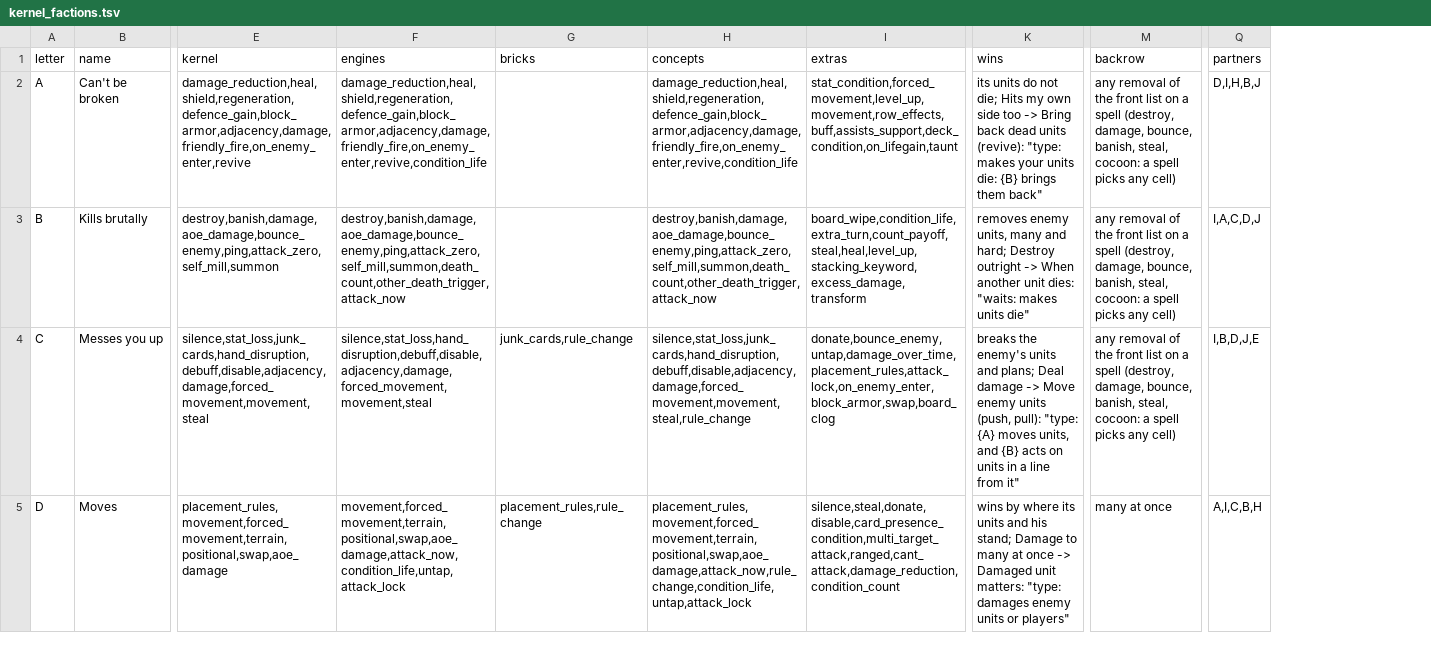
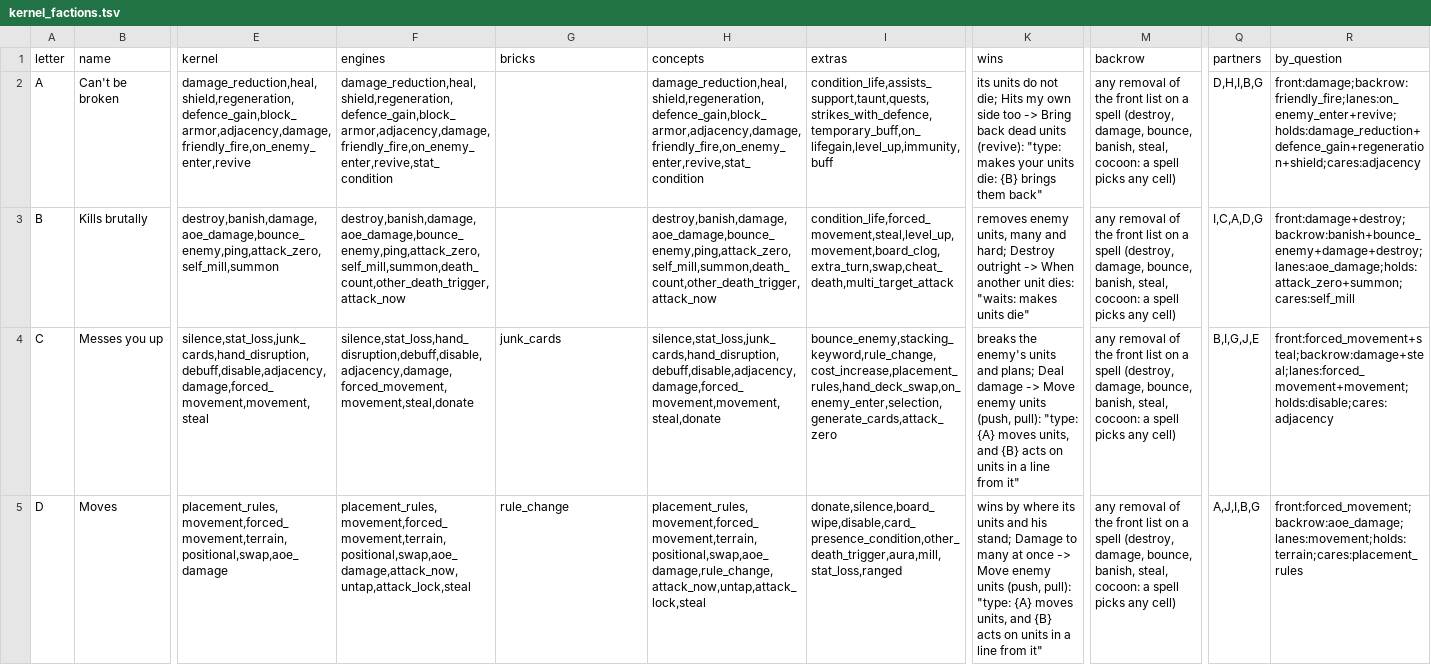
Before and after one commit to npgeorgiou/three-bases, a TSV file: factions/roster/work/kernel_factions.tsv, drawn as a sheet; only a part is shown, gaps mark what is left out; the diff covers the shown part only; the diff names each change by its address in the sheet, - before the commit and + after, or states it on an @@ line.

```diff
--- a/factions/roster/work/kernel_factions.tsv
+++ b/factions/roster/work/kernel_factions.tsv
+column R (by_question), rows 2-5: front:damage;backrow:friendly_fire;lanes:on_enemy_enter+revive;holds:damage_reduction+defence_gain+regeneration+shield;cares:adjacency | front:damage+destroy;backrow:banish+bounce_enemy+damage+destroy;lanes:aoe_damage;holds:attack_zero+summon;cares:self_mill | front:forced_movement+steal;backrow:damage+steal;lanes:forced_movement+movement;holds:disable;cares:adjacency | front:forced_movement;backrow:aoe_damage;lanes:movement;holds:terrain;cares:placement_rules
-F2 (engines): damage_reduction,heal,shield,regeneration,defence_gain,block_armor,adjacency,damage,friendly_fire,on_enemy_enter,revive,condition_life
+F2 (engines): damage_reduction,heal,shield,regeneration,defence_gain,block_armor,adjacency,damage,friendly_fire,on_enemy_enter,revive,stat_condition
-H2 (concepts): damage_reduction,heal,shield,regeneration,defence_gain,block_armor,adjacency,damage,friendly_fire,on_enemy_enter,revive,condition_life
+H2 (concepts): damage_reduction,heal,shield,regeneration,defence_gain,block_armor,adjacency,damage,friendly_fire,on_enemy_enter,revive,stat_condition
-I2 (extras): stat_condition,forced_movement,level_up,movement,row_effects,buff,assists_support,deck_condition,on_lifegain,taunt
+I2 (extras): condition_life,assists_support,taunt,quests,strikes_with_defence,temporary_buff,on_lifegain,level_up,immunity,buff
-Q2 (partners): D,I,H,B,J
+Q2 (partners): D,H,I,B,G
-I3 (extras): board_wipe,condition_life,extra_turn,count_payoff,steal,heal,level_up,stacking_keyword,excess_damage,transform
+I3 (extras): condition_life,forced_movement,steal,level_up,movement,board_clog,extra_turn,swap,cheat_death,multi_target_attack
-Q3 (partners): I,A,C,D,J
+Q3 (partners): I,C,A,D,G
-F4 (engines): silence,stat_loss,hand_disruption,debuff,disable,adjacency,damage,forced_movement,movement,steal
+F4 (engines): silence,stat_loss,hand_disruption,debuff,disable,adjacency,damage,forced_movement,movement,steal,donate
-G4 (bricks): junk_cards,rule_change
+G4 (bricks): junk_cards
-H4 (concepts): silence,stat_loss,junk_cards,hand_disruption,debuff,disable,adjacency,damage,forced_movement,movement,steal,rule_change
+H4 (concepts): silence,stat_loss,junk_cards,hand_disruption,debuff,disable,adjacency,damage,forced_movement,movement,steal,donate
-I4 (extras): donate,bounce_enemy,untap,damage_over_time,placement_rules,attack_lock,on_enemy_enter,block_armor,swap,board_clog
+I4 (extras): bounce_enemy,stacking_keyword,rule_change,cost_increase,placement_rules,hand_deck_swap,on_enemy_enter,selection,generate_cards,attack_zero
-Q4 (partners): I,B,D,J,E
+Q4 (partners): B,I,G,J,E
-F5 (engines): movement,forced_movement,terrain,positional,swap,aoe_damage,attack_now,condition_life,untap,attack_lock
+F5 (engines): placement_rules,movement,forced_movement,terrain,positional,swap,aoe_damage,attack_now,untap,attack_lock,steal
-G5 (bricks): placement_rules,rule_change
+G5 (bricks): rule_change
-H5 (concepts): placement_rules,movement,forced_movement,terrain,positional,swap,aoe_damage,attack_now,rule_change,condition_life,untap,attack_lock
+H5 (concepts): placement_rules,movement,forced_movement,terrain,positional,swap,aoe_damage,rule_change,attack_now,untap,attack_lock,steal
-I5 (extras): silence,steal,donate,disable,card_presence_condition,multi_target_attack,ranged,cant_attack,damage_reduction,condition_count
+I5 (extras): donate,silence,board_wipe,disable,card_presence_condition,other_death_trigger,aura,mill,stat_loss,ranged
-K5 (wins): …once -> Damaged unit matters: "type: damages enemy units or players"
+K5 (wins): …once -> Move enemy units (push, pull): "type: {A} moves units, and {B} acts on units in a line from it"
-M5 (backrow): many at once
+M5 (backrow): any removal of the front list on a spell (destroy, damage, bounce, banish, steal, cocoon: a spell picks any cell)
-Q5 (partners): A,I,C,B,H
+Q5 (partners): A,J,I,B,G
```
Also changed, not shown: 24 edited cells elsewhere in this file, factions/roster/work/lists/C.tsv, factions/roster/work/lists/D.tsv, 31 other files.
